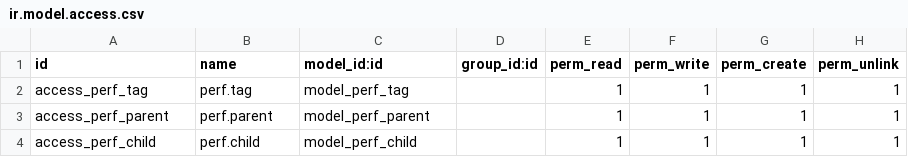
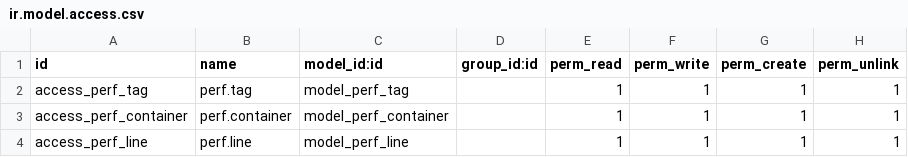
Before and after one commit to ryv-odoo/odoo_scripts, a CSV file: expression_performance/security/ir.model.access.csv, drawn as a sheet.

Commit message:
WIP performance module

```diff
--- a/expression_performance/security/ir.model.access.csv
+++ b/expression_performance/security/ir.model.access.csv
@@ -2,3 +2,3 @@ id,name,model_id:id,group_id:id,perm_read,perm_write,perm_create,perm_unlink
 access_perf_tag,perf.tag,model_perf_tag,,1,1,1,1
-access_perf_parent,perf.parent,model_perf_parent,,1,1,1,1
-access_perf_child,perf.child,model_perf_child,,1,1,1,1
+access_perf_container,perf.container,model_perf_container,,1,1,1,1
+access_perf_line,perf.line,model_perf_line,,1,1,1,1
```
Also changed, not shown: 2 other files.
